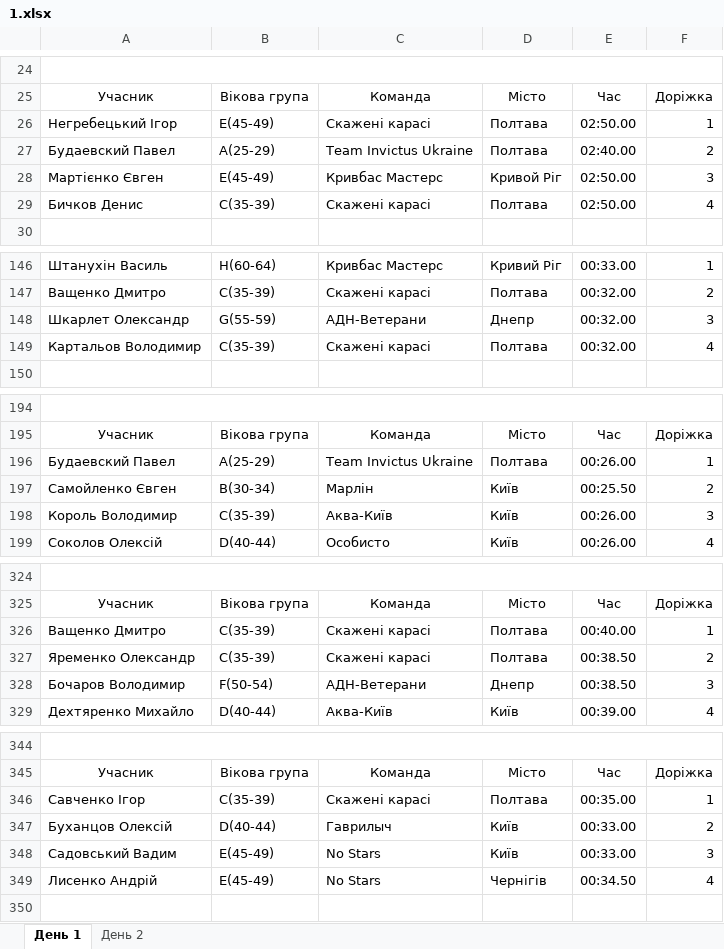
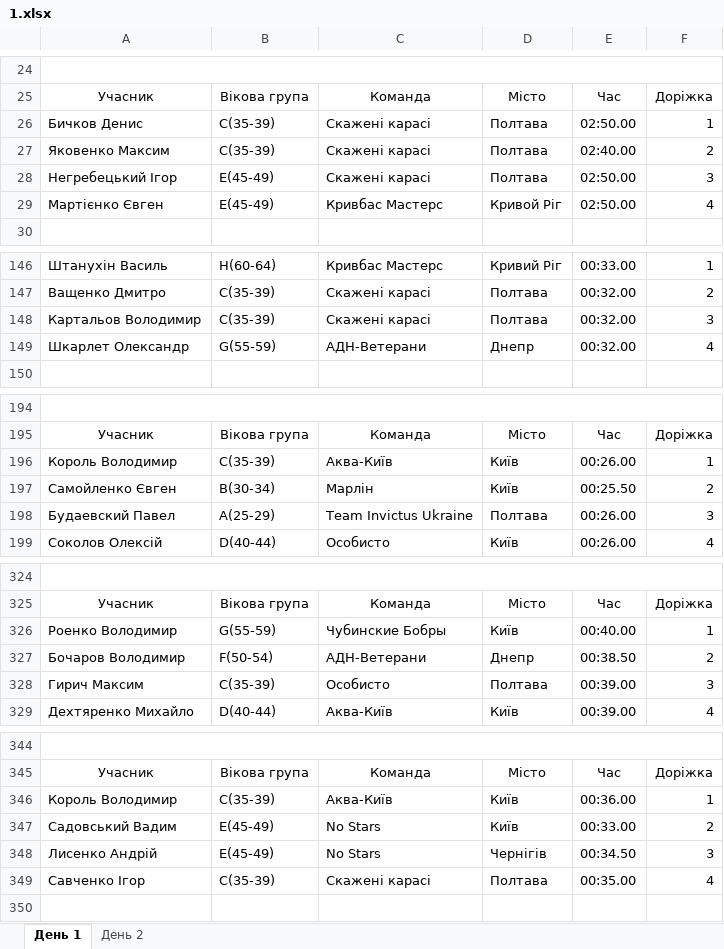
Before and after one commit to WarGen4ik/qorca, an Excel workbook: media/predictions/1.xlsx, sheet День 1, drawn as a sheet; only a part is shown, gaps mark what is left out; values as stored, in another font and other column widths than the file's, no borders; removed rows and columns are numbered as before the commit, all else as after; the diff covers the shown part only; the diff names each change by its address in the sheet, - before the commit and + after, or states it on an @@ line.

```diff
--- a/media/predictions/1.xlsx (sheet День 1)
+++ b/media/predictions/1.xlsx (sheet День 1)
+row 26: Бичков Денис | C(35-39) | Скажені карасі | Полтава | 02:50.00 | 1
+row 27: Яковенко Максим | C(35-39) | Скажені карасі | Полтава | 02:40.00 | 2
-F28: 1
+F28: 3
-row 27: Будаевский Павел | A(25-29) | Team Invictus Ukraine | Полтава | 02:40.00 | 2
-F29: 3
+F29: 4
-row 29: Бичков Денис | C(35-39) | Скажені карасі | Полтава | 02:50.00 | 4
-row 148: Шкарлет Олександр | G(55-59) | АДН-Ветерани | Днепр | 00:32.00 | 3
-F148: 4
+F148: 3
+row 149: Шкарлет Олександр | G(55-59) | АДН-Ветерани | Днепр | 00:32.00 | 4
-row 196: Будаевский Павел | A(25-29) | Team Invictus Ukraine | Полтава | 00:26.00 | 1
+row 196: Король Володимир | C(35-39) | Аква-Київ | Київ | 00:26.00 | 1
-row 198: Король Володимир | C(35-39) | Аква-Київ | Київ | 00:26.00 | 3
+row 198: Будаевский Павел | A(25-29) | Team Invictus Ukraine | Полтава | 00:26.00 | 3
-row 326: Ващeнко Дмитро | C(35-39) | Скажені карасі | Полтава | 00:40.00 | 1
-row 327: Яременко Олександр | C(35-39) | Скажені карасі | Полтава | 00:38.50 | 2
+row 326: Роенко Володимир | G(55-59) | Чубинские Бобры | Київ | 00:40.00 | 1
-F327: 3
+F327: 2
+row 328: Гирич Максим | C(35-39) | Особисто | Полтава | 00:39.00 | 3
-row 346: Савченко Ігор | C(35-39) | Скажені карасі | Полтава | 00:35.00 | 1
-row 347: Буханцов Олексій | D(40-44) | Гаврилыч | Київ | 00:33.00 | 2
+row 346: Король Володимир | C(35-39) | Аква-Київ | Київ | 00:36.00 | 1
-F347: 3
+F347: 2
-F348: 4
+F348: 3
+row 349: Савченко Ігор | C(35-39) | Скажені карасі | Полтава | 00:35.00 | 4
```
Also changed, not shown: 6 added rows, 6 removed rows and 35 edited cells elsewhere in this sheet, sheet День 2, 6 other files.
